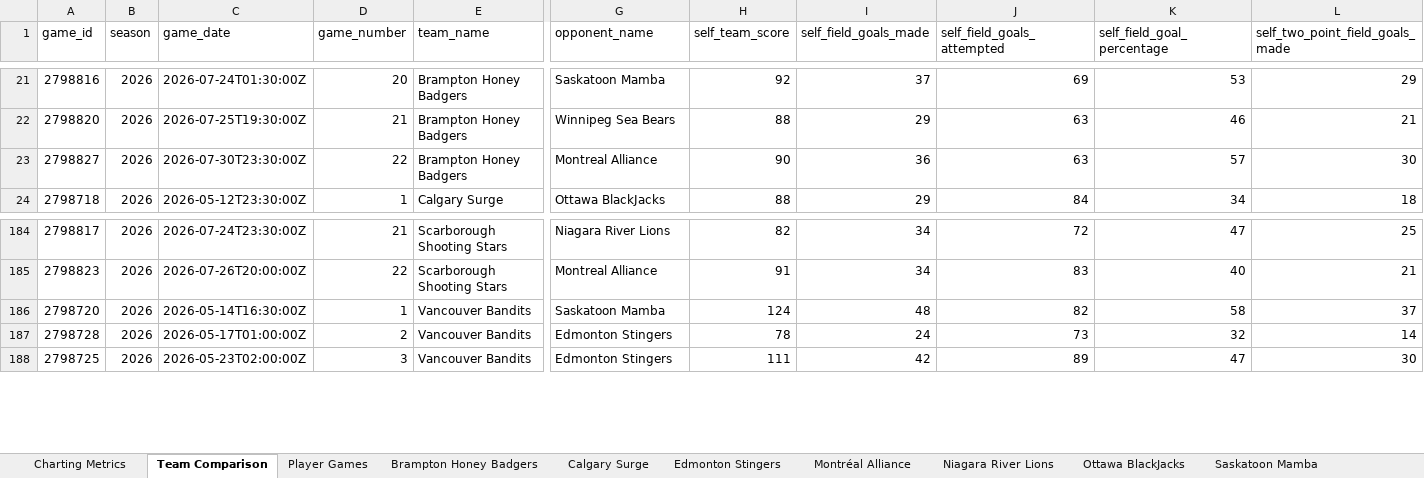
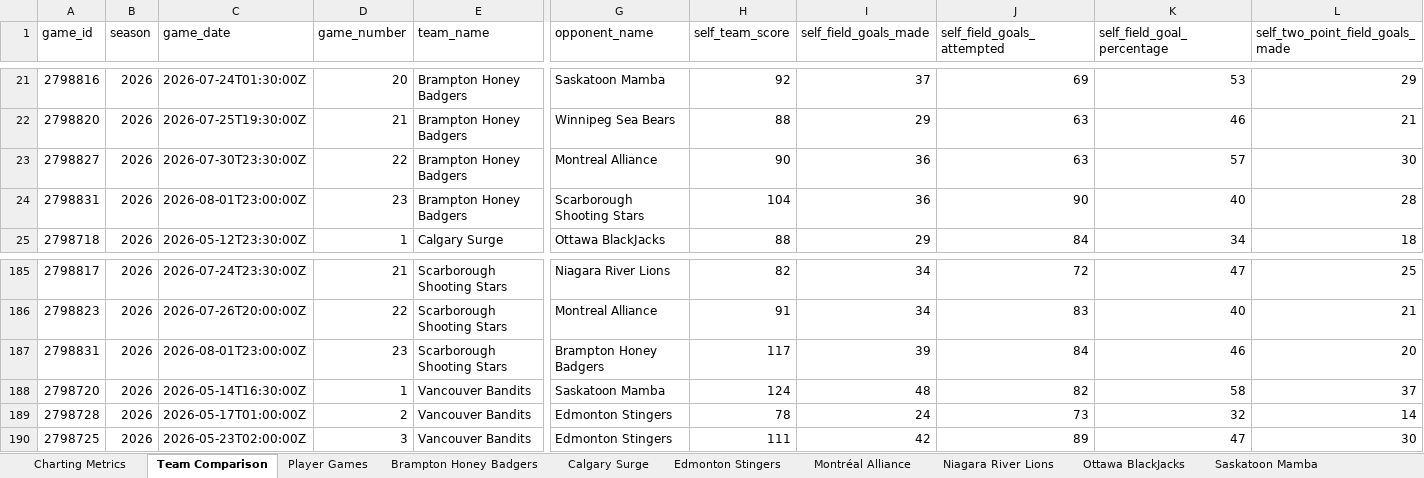
Before and after one commit to Ztillz/cebl-boxscore-tracker, an Excel workbook: data/exports/cebl_master_workbook_2026.xlsx, sheet Team Comparison, drawn as a sheet; only a part is shown, gaps mark what is left out; values as stored, in another font and other column widths than the file's, no borders; rows hold the shown columns only; the diff names each change by its address in the sheet, - before the commit and + after, or states it on an @@ line.

```diff
--- a/data/exports/cebl_master_workbook_2026.xlsx (sheet Team Comparison)
+++ b/data/exports/cebl_master_workbook_2026.xlsx (sheet Team Comparison)
+row 24: 2798831 | 2026 | 2026-08-01T23:00:00Z | 23 | Brampton Honey Badgers | Scarborough Shooting Stars | 104 | 36 | 90 | 40 | 28
+row 187: 2798831 | 2026 | 2026-08-01T23:00:00Z | 23 | Scarborough Shooting Stars | Brampton Honey Badgers | 117 | 39 | 84 | 46 | 20
```
Also changed, not shown: sheet Player Games, sheet Charting Metrics, sheet Brampton Honey Badgers, sheet Scarborough Shooting Stars, 6 other files.
